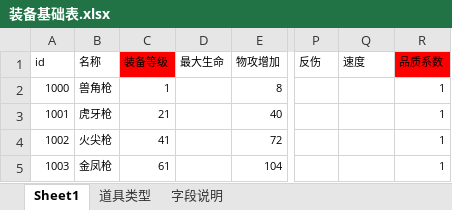
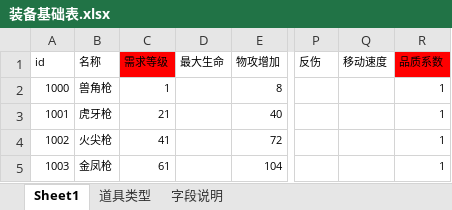
Before and after one commit to Klanly/BWM, an Excel workbook: doc/table/装备基础表.xlsx, sheet Sheet1, drawn as a sheet; only a part is shown, gaps mark what is left out; values as stored, in another font and other column widths than the file's, no borders; conditional formats not drawn; the diff names each change by its address in the sheet, - before the commit and + after, or states it on an @@ line.

```diff
--- a/doc/table/装备基础表.xlsx (sheet Sheet1)
+++ b/doc/table/装备基础表.xlsx (sheet Sheet1)
-C1: 装备等级
+C1: 需求等级
-Q1: 速度
+Q1: 移动速度
```
Also changed, not shown: doc/table/Npc表.xlsx, doc/table/技能表.xlsx, 4 other files.
